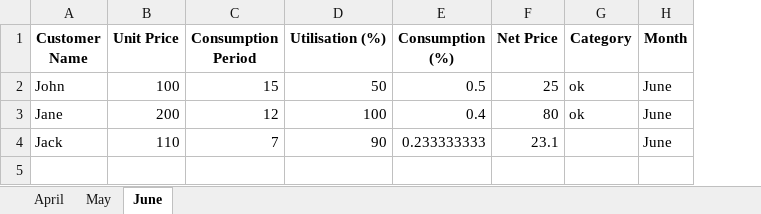
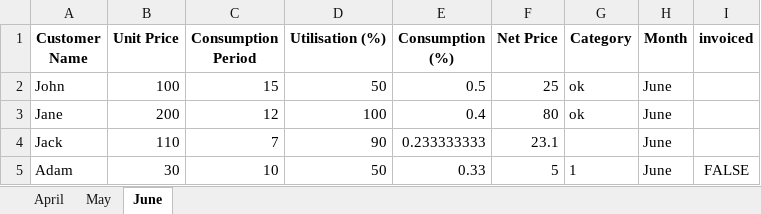
Before and after one commit to Sammyy181/invoiceEditor, an Excel workbook: data/Security.xlsx, sheet June, drawn as a sheet; values as stored, in another font and other column widths than the file's, no borders; the diff names each change by its address in the sheet, - before the commit and + after, or states it on an @@ line.

```diff
--- a/data/Security.xlsx (sheet June)
+++ b/data/Security.xlsx (sheet June)
+column I (invoiced), empty
+row 5: Adam | 30 | 10 | 50 | 0.33 | 5 | 1 | June | FALSE
```
Also changed, not shown: template.xlsx, 7 other files.
